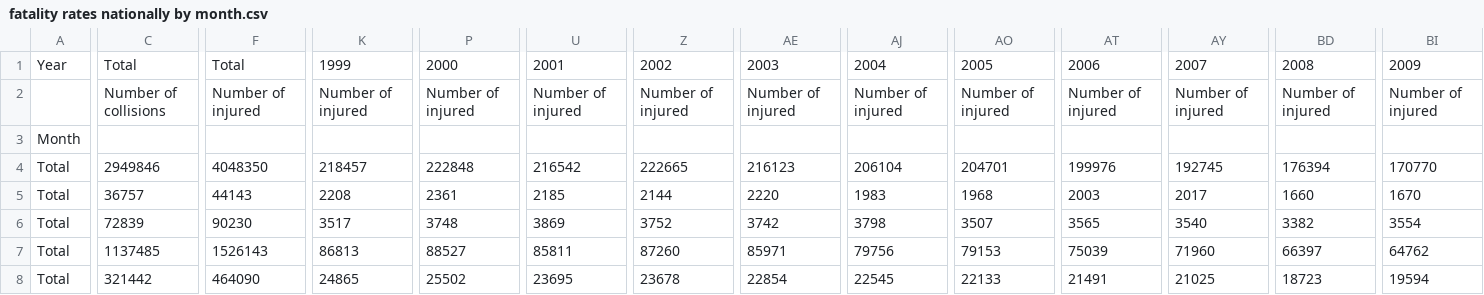
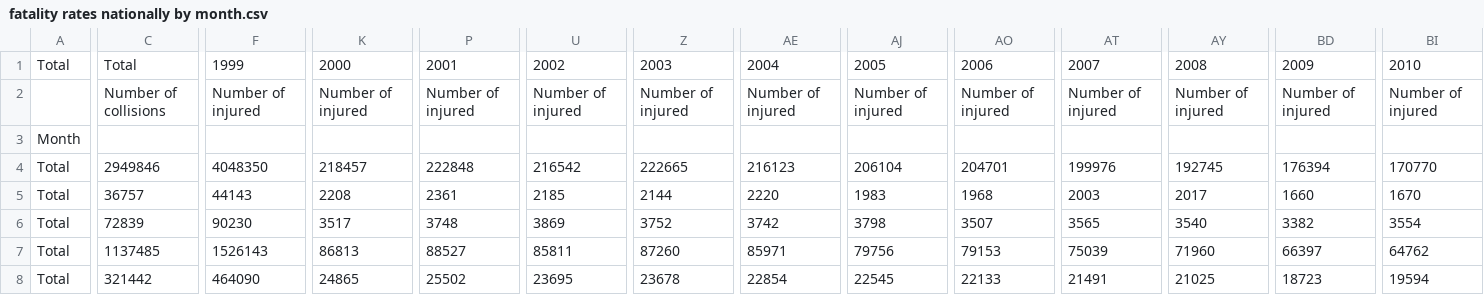
Before and after one commit to vertesemash/CS2704-Final-Project-JG, a CSV file: fatality rates nationally by month.csv, drawn as a sheet; only a part is shown, gaps mark what is left out; the diff covers the shown part only; the diff names each change by its address in the sheet, - before the commit and + after, or states it on an @@ line.

Commit message:
Update fatality rates nationally by month.csv

```diff
--- a/fatality rates nationally by month.csv
+++ b/fatality rates nationally by month.csv
-A1: Year
+A1: Total
-F1: Total
+F1: 1999
-K1: 1999
+K1: 2000
-P1: 2000
+P1: 2001
-U1: 2001
+U1: 2002
-Z1: 2002
+Z1: 2003
-AE1: 2003
+AE1: 2004
-AJ1: 2004
+AJ1: 2005
-AO1: 2005
+AO1: 2006
-AT1: 2006
+AT1: 2007
-AY1: 2007
+AY1: 2008
-BD1: 2008
+BD1: 2009
-BI1: 2009
+BI1: 2010
```
Also changed, not shown: 12 edited cells elsewhere in this file.
